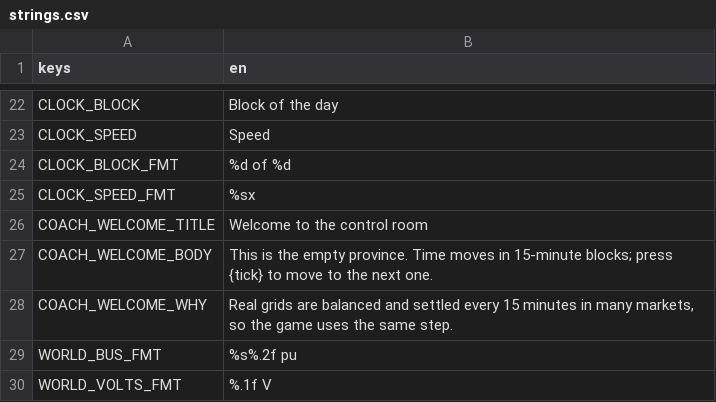
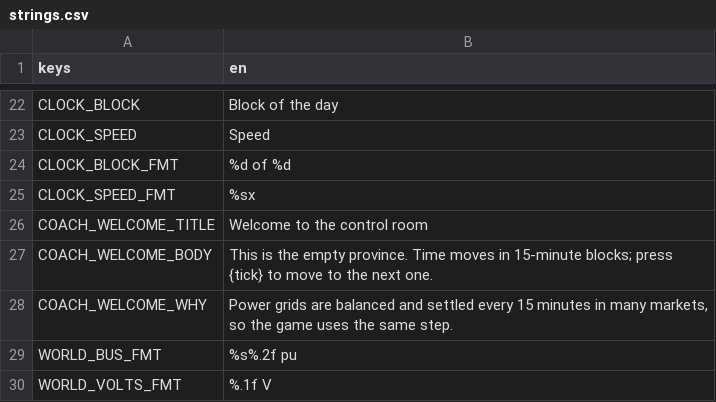
Before and after one commit to blackmetaltech/grid, a CSV file: godot/locales/strings.csv, drawn as a sheet; only a part is shown, gaps mark what is left out.

```diff
--- a/godot/locales/strings.csv
+++ b/godot/locales/strings.csv
@@ -27,3 +27,3 @@ COACH_WELCOME_TITLE,Welcome to the control room
 COACH_WELCOME_BODY,This is the empty province. Time moves in 15-minute blocks; press {tick} to move to the next one.
-COACH_WELCOME_WHY,"Real grids are balanced and settled every 15 minutes in many markets, so the game uses the same step."
+COACH_WELCOME_WHY,"Power grids are balanced and settled every 15 minutes in many markets, so the game uses the same step."
 WORLD_BUS_FMT,%s%.2f pu
```
Also changed, not shown: 9 other files.
